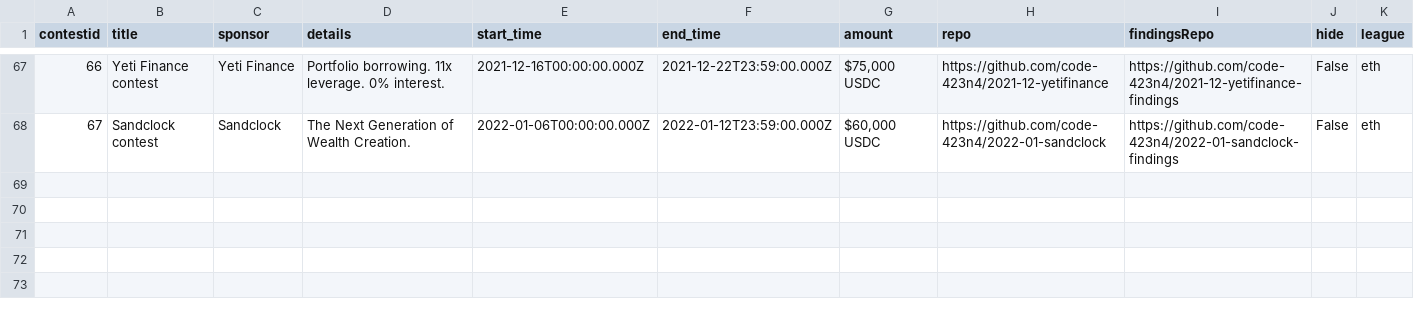
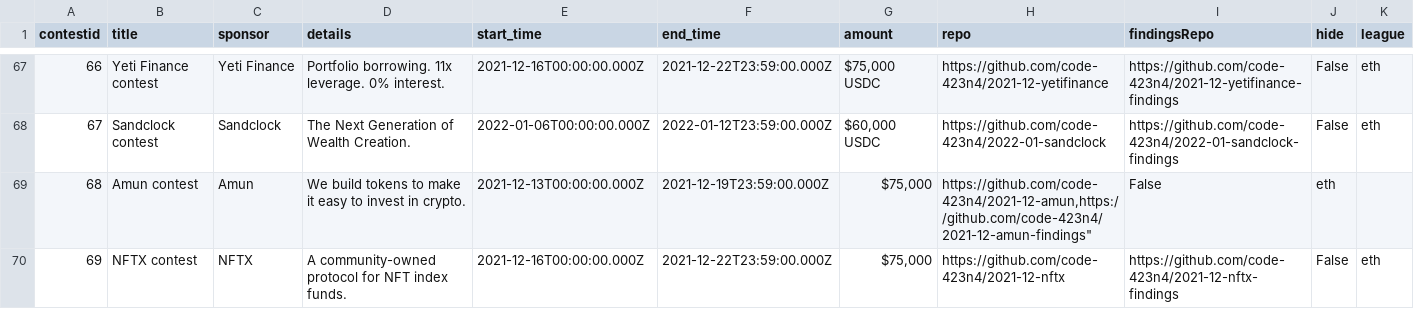
Before and after one commit to code-423n4/code423n4.com, a CSV file: _data/contests/contests.csv, drawn as a sheet; only a part is shown, gaps mark what is left out; the diff names each change by its address in the sheet, - before the commit and + after, or states it on an @@ line.

Commit message:
Update contests.csv

```diff
--- a/_data/contests/contests.csv
+++ b/_data/contests/contests.csv
+row 69: 68 | Amun contest | Amun | We build tokens to make it easy to invest in crypto. | 2021-12-13T00:00:00.000Z | 2021-12-19T23:59:00.000Z | $75,000 | https://github.com/code-423n4/2021-12-amun,https://github.com/code-423n4/2021-12-amun-findings" | False | eth
+row 70: 69 | NFTX contest | NFTX | A community-owned protocol for NFT index funds. | 2021-12-16T00:00:00.000Z | 2021-12-22T23:59:00.000Z | $75,000 | https://github.com/code-423n4/2021-12-nftx | https://github.com/code-423n4/2021-12-nftx-findings | False | eth
```
